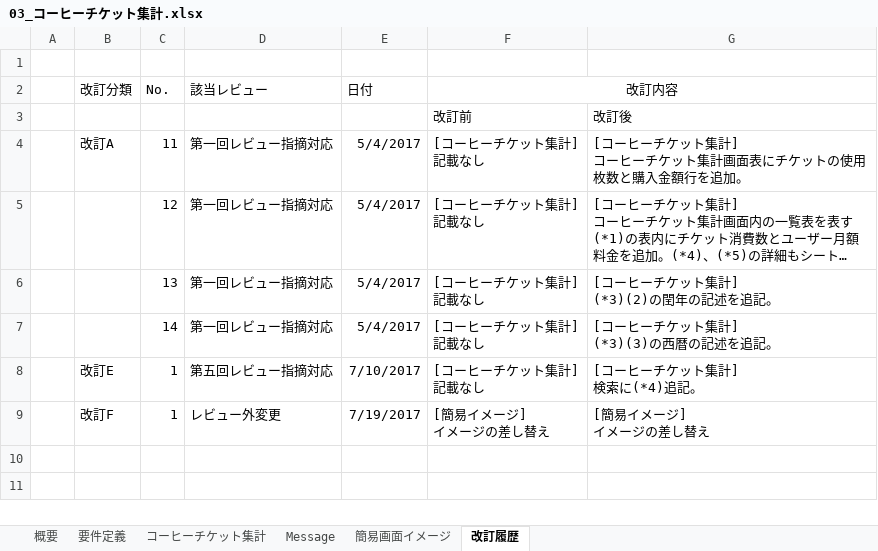
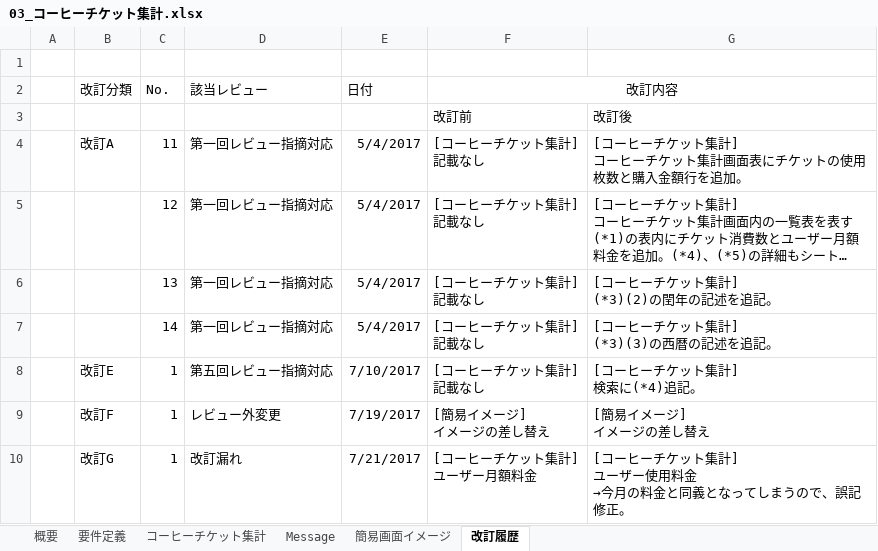
Before and after one commit to kenjinagai/TeamCafeAuLait, an Excel workbook: 01_document/04_ソフトウェア実装プロセス/01_ソフトウェア要件定義/03_コーヒーチケット集計.xlsx, sheet 改訂履歴, drawn as a sheet; long unchanged cells end in …; values as stored, in another font and other column widths than the file's, no borders; ↵ is a line break in a cell; the diff names each change by its address in the sheet, - before the commit and + after, or states it on an @@ line.

```diff
--- a/01_document/04_ソフトウェア実装プロセス/01_ソフトウェア要件定義/03_コーヒーチケット集計.xlsx (sheet 改訂履歴)
+++ b/01_document/04_ソフトウェア実装プロセス/01_ソフトウェア要件定義/03_コーヒーチケット集計.xlsx (sheet 改訂履歴)
+row 10:  | 改訂G | 1 | 改訂漏れ | 7/21/2017 | [コーヒーチケット集計] ↵ ユーザー月額料金 | [コーヒーチケット集計] ↵ ユーザー使用料金 ↵ →今月の料金と同義となってしまうので、誤記修正。
```
Also changed, not shown: sheet コーヒーチケット集計, 2 other files.
